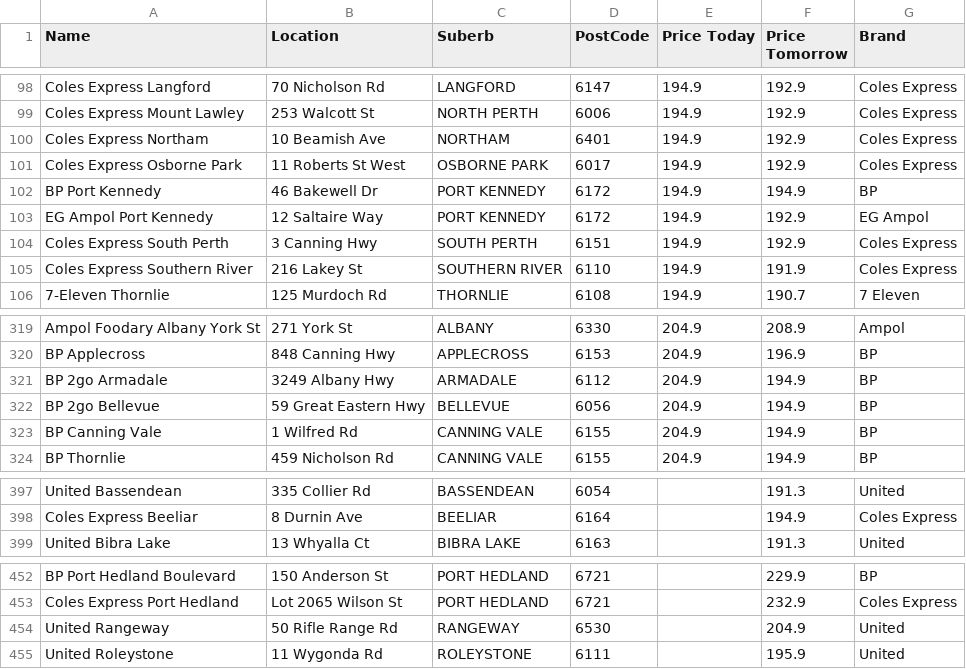
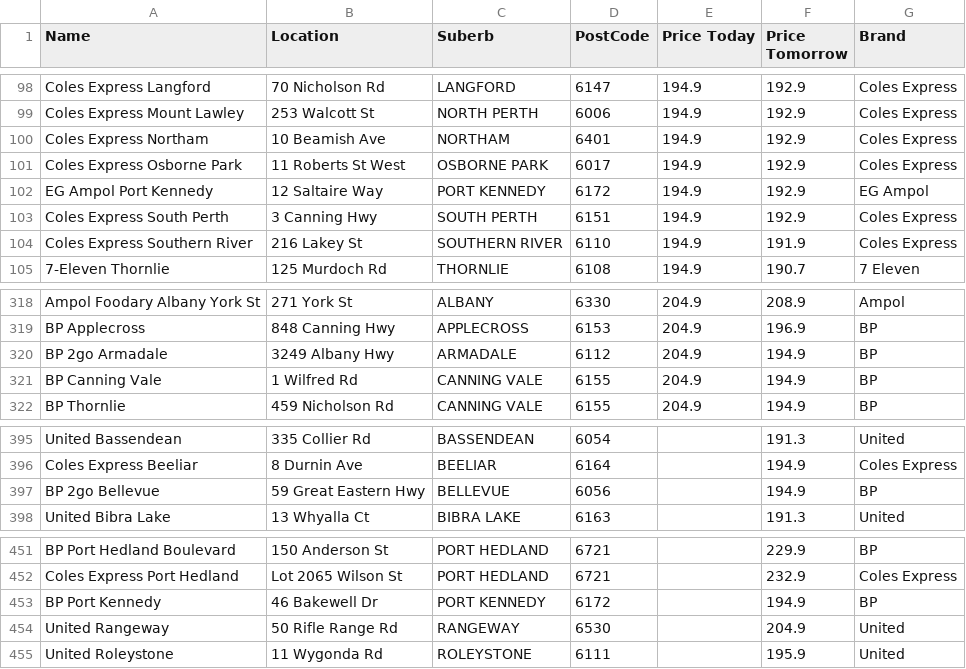
Before and after one commit to Luke3573/WaFuel, a CSV file: WaFuel95.csv, drawn as a sheet; only a part is shown, gaps mark what is left out.

Commit message:
committing files

```diff
--- a/WaFuel95.csv
+++ b/WaFuel95.csv
@@ -101,3 +101,2 @@ Coles Express Northam,10 Beamish Ave,NORTHAM,6401,194.9,192.9,Coles Express
 Coles Express Osborne Park,11 Roberts St West,OSBORNE PARK,6017,194.9,192.9,Coles Express
-BP Port Kennedy,46 Bakewell Dr,PORT KENNEDY,6172,194.9,194.9,BP
 EG Ampol Port Kennedy,12 Saltaire Way,PORT KENNEDY,6172,194.9,192.9,EG Ampol
@@ -321,3 +320,2 @@ BP Applecross,848 Canning Hwy,APPLECROSS,6153,204.9,196.9,BP
 BP 2go Armadale,3249 Albany Hwy,ARMADALE,6112,204.9,194.9,BP
-BP 2go Bellevue,59 Great Eastern Hwy,BELLEVUE,6056,204.9,194.9,BP
 BP Canning Vale,1 Wilfred Rd,CANNING VALE,6155,204.9,194.9,BP
@@ -398,2 +396,3 @@ United Bassendean,335 Collier Rd,BASSENDEAN,6054,,191.3,United
 Coles Express Beeliar,8 Durnin Ave,BEELIAR,6164,,194.9,Coles Express
+BP 2go Bellevue,59 Great Eastern Hwy,BELLEVUE,6056,,194.9,BP
 United Bibra Lake,13 Whyalla Ct,BIBRA LAKE,6163,,191.3,United
@@ -453,2 +452,3 @@ BP Port Hedland Boulevard,150 Anderson St,PORT HEDLAND,6721,,229.9,BP
 Coles Express Port Hedland,Lot 2065 Wilson St,PORT HEDLAND,6721,,232.9,Coles Express
+BP Port Kennedy,46 Bakewell Dr,PORT KENNEDY,6172,,194.9,BP
 United Rangeway,50 Rifle Range Rd,RANGEWAY,6530,,204.9,United
```
